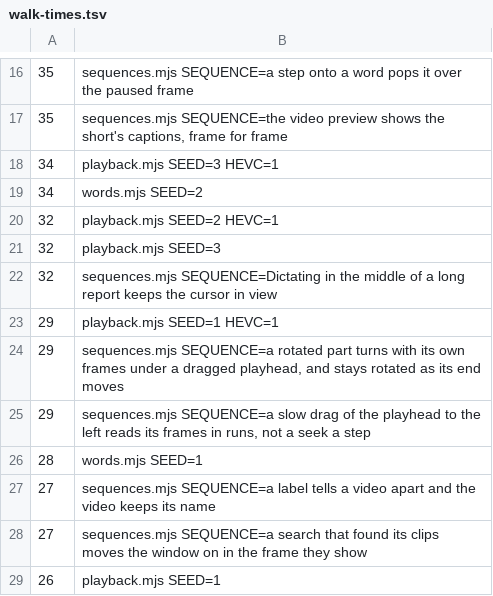
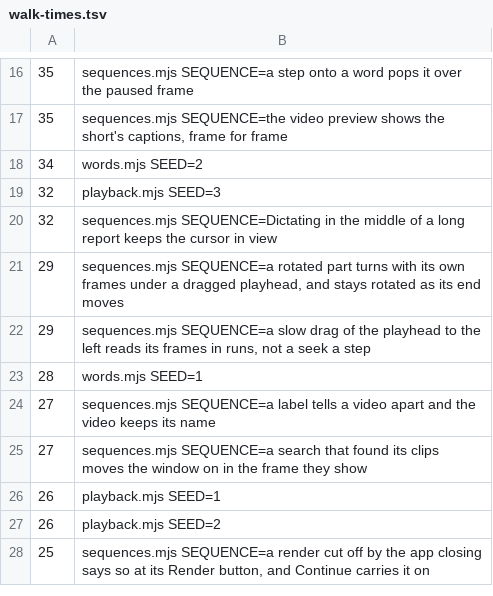
Before and after one commit to timmrkz/framefairy, a TSV file: frontend/preview/walks/walk-times.tsv, drawn as a sheet; only a part is shown, gaps mark what is left out; the shorter side is filled out with more unchanged rows; the diff names each change by its address in the sheet, - before the commit and + after, or states it on an @@ line.

```diff
--- a/frontend/preview/walks/walk-times.tsv
+++ b/frontend/preview/walks/walk-times.tsv
-row 18: 34 | playback.mjs SEED=3 HEVC=1
-row 20: 32 | playback.mjs SEED=2 HEVC=1
-row 23: 29 | playback.mjs SEED=1 HEVC=1
```
Also changed, not shown: 2 other files.
